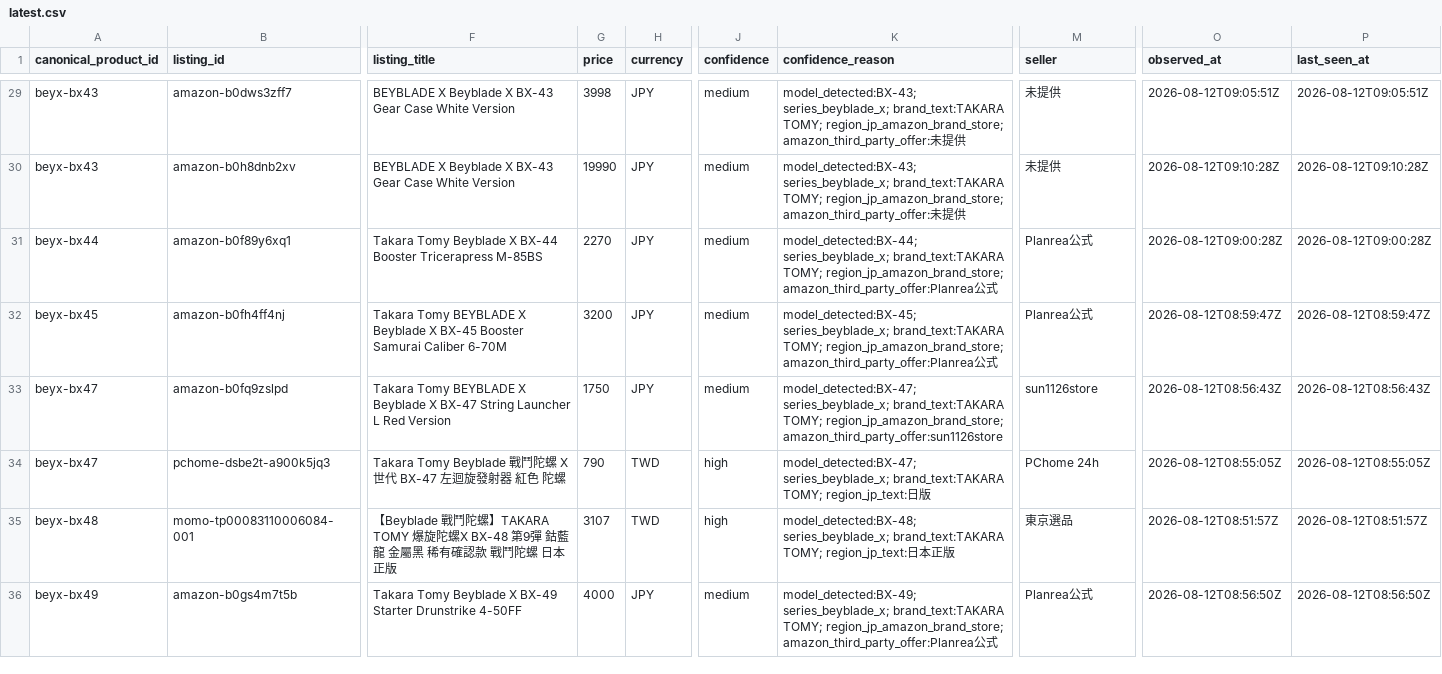
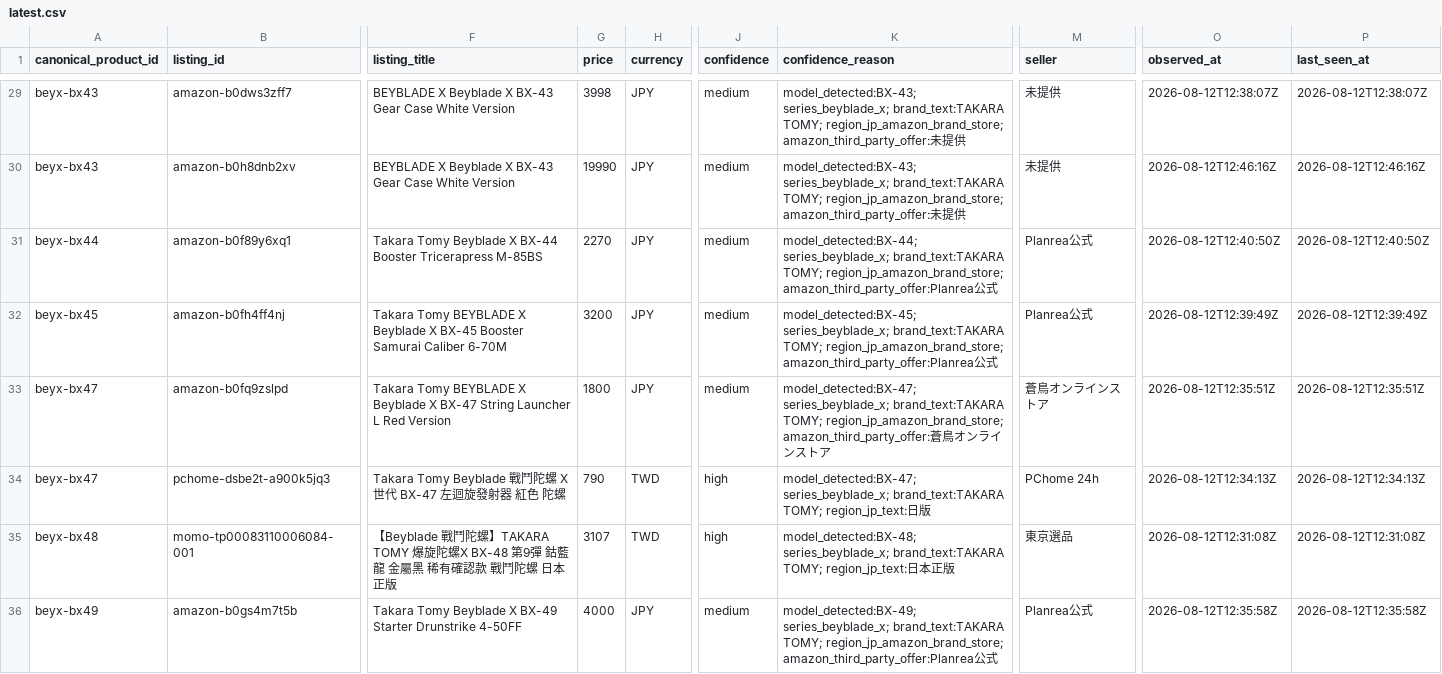
Before and after one commit to cchgene/buyblade-data, a CSV file: data/latest.csv, drawn as a sheet; only a part is shown, gaps mark what is left out; the diff covers the shown part only; the diff names each change by its address in the sheet, - before the commit and + after, or states it on an @@ line.

```diff
--- a/data/latest.csv
+++ b/data/latest.csv
-O29 (observed_at): 2026-08-12T09:05:51Z
+O29 (observed_at): 2026-08-12T12:38:07Z
-P29 (last_seen_at): 2026-08-12T09:05:51Z
+P29 (last_seen_at): 2026-08-12T12:38:07Z
-O30 (observed_at): 2026-08-12T09:10:28Z
+O30 (observed_at): 2026-08-12T12:46:16Z
-P30 (last_seen_at): 2026-08-12T09:10:28Z
+P30 (last_seen_at): 2026-08-12T12:46:16Z
-O31 (observed_at): 2026-08-12T09:00:28Z
+O31 (observed_at): 2026-08-12T12:40:50Z
-P31 (last_seen_at): 2026-08-12T09:00:28Z
+P31 (last_seen_at): 2026-08-12T12:40:50Z
-O32 (observed_at): 2026-08-12T08:59:47Z
+O32 (observed_at): 2026-08-12T12:39:49Z
-P32 (last_seen_at): 2026-08-12T08:59:47Z
+P32 (last_seen_at): 2026-08-12T12:39:49Z
-G33 (price): 1750
+G33 (price): 1800
-K33 (confidence_reason): …TOMY; region_jp_amazon_brand_store; amazon_third_party_offer:sun1126store
+K33 (confidence_reason): …TOMY; region_jp_amazon_brand_store; amazon_third_party_offer:蒼鳥オンラインストア
-M33 (seller): sun1126store
+M33 (seller): 蒼鳥オンラインストア
-O33 (observed_at): 2026-08-12T08:56:43Z
+O33 (observed_at): 2026-08-12T12:35:51Z
-P33 (last_seen_at): 2026-08-12T08:56:43Z
+P33 (last_seen_at): 2026-08-12T12:35:51Z
-O34 (observed_at): 2026-08-12T08:55:05Z
+O34 (observed_at): 2026-08-12T12:34:13Z
-P34 (last_seen_at): 2026-08-12T08:55:05Z
+P34 (last_seen_at): 2026-08-12T12:34:13Z
-O35 (observed_at): 2026-08-12T08:51:57Z
+O35 (observed_at): 2026-08-12T12:31:08Z
-P35 (last_seen_at): 2026-08-12T08:51:57Z
+P35 (last_seen_at): 2026-08-12T12:31:08Z
-O36 (observed_at): 2026-08-12T08:56:50Z
+O36 (observed_at): 2026-08-12T12:35:58Z
-P36 (last_seen_at): 2026-08-12T08:56:50Z
+P36 (last_seen_at): 2026-08-12T12:35:58Z
```
Also changed, not shown: 2 removed rows and 130 edited cells elsewhere in this file, data/history-2026-08.csv.
